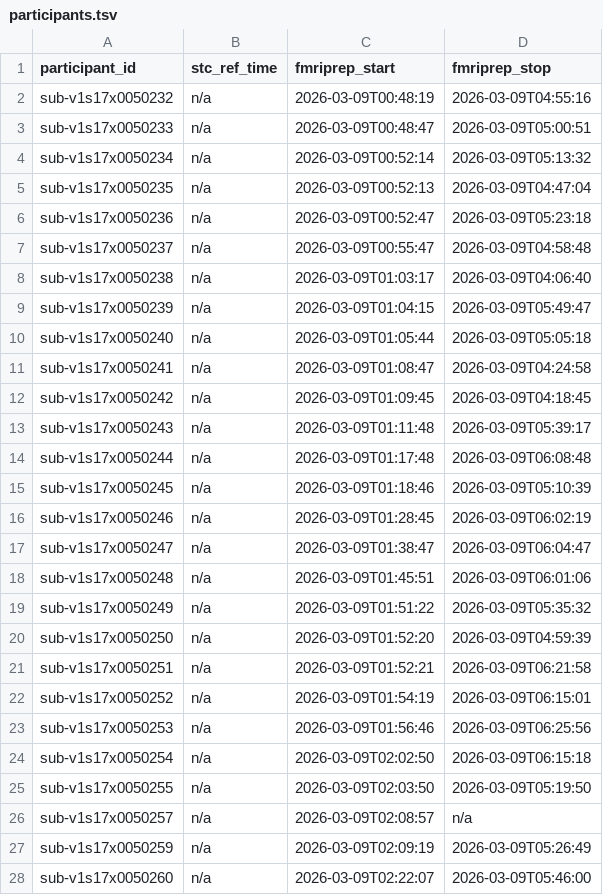
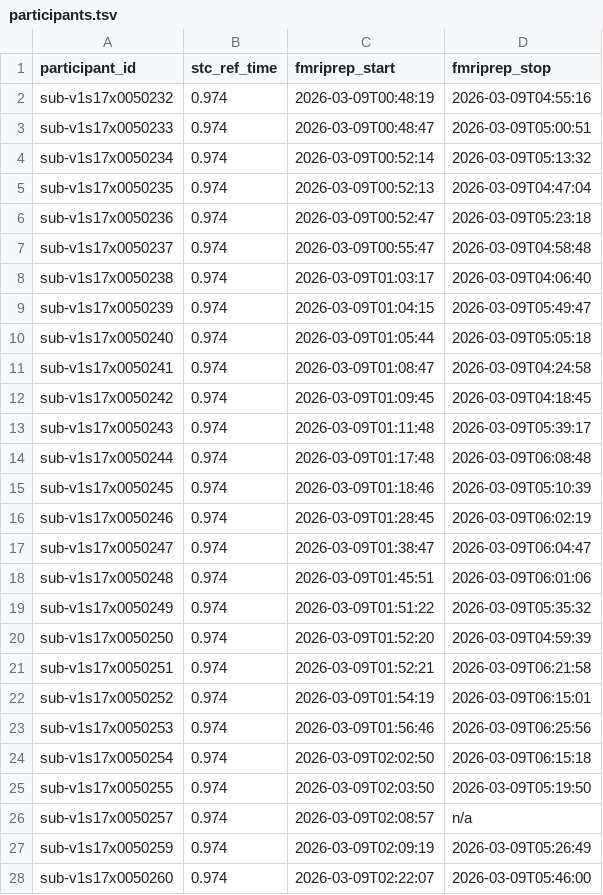
Before and after one commit to abide-fmriprep/v1s17, a TSV file: participants.tsv, drawn as a sheet; only a part is shown; the diff covers the shown part only.

Commit message:
fix: Populate stc_ref_time from fMRIPrep reports

```diff
--- a/participants.tsv
+++ b/participants.tsv
@@ -1,28 +1,28 @@
 participant_id	stc_ref_time	fmriprep_start	fmriprep_stop
-sub-v1s17x0050232	n/a	2026-03-09T00:48:19	2026-03-09T04:55:16
-sub-v1s17x0050233	n/a	2026-03-09T00:48:47	2026-03-09T05:00:51
-sub-v1s17x0050234	n/a	2026-03-09T00:52:14	2026-03-09T05:13:32
-sub-v1s17x0050235	n/a	2026-03-09T00:52:13	2026-03-09T04:47:04
-sub-v1s17x0050236	n/a	2026-03-09T00:52:47	2026-03-09T05:23:18
-sub-v1s17x0050237	n/a	2026-03-09T00:55:47	2026-03-09T04:58:48
-sub-v1s17x0050238	n/a	2026-03-09T01:03:17	2026-03-09T04:06:40
-sub-v1s17x0050239	n/a	2026-03-09T01:04:15	2026-03-09T05:49:47
-sub-v1s17x0050240	n/a	2026-03-09T01:05:44	2026-03-09T05:05:18
-sub-v1s17x0050241	n/a	2026-03-09T01:08:47	2026-03-09T04:24:58
-sub-v1s17x0050242	n/a	2026-03-09T01:09:45	2026-03-09T04:18:45
-sub-v1s17x0050243	n/a	2026-03-09T01:11:48	2026-03-09T05:39:17
-sub-v1s17x0050244	n/a	2026-03-09T01:17:48	2026-03-09T06:08:48
-sub-v1s17x0050245	n/a	2026-03-09T01:18:46	2026-03-09T05:10:39
-sub-v1s17x0050246	n/a	2026-03-09T01:28:45	2026-03-09T06:02:19
-sub-v1s17x0050247	n/a	2026-03-09T01:38:47	2026-03-09T06:04:47
-sub-v1s17x0050248	n/a	2026-03-09T01:45:51	2026-03-09T06:01:06
-sub-v1s17x0050249	n/a	2026-03-09T01:51:22	2026-03-09T05:35:32
-sub-v1s17x0050250	n/a	2026-03-09T01:52:20	2026-03-09T04:59:39
-sub-v1s17x0050251	n/a	2026-03-09T01:52:21	2026-03-09T06:21:58
-sub-v1s17x0050252	n/a	2026-03-09T01:54:19	2026-03-09T06:15:01
-sub-v1s17x0050253	n/a	2026-03-09T01:56:46	2026-03-09T06:25:56
-sub-v1s17x0050254	n/a	2026-03-09T02:02:50	2026-03-09T06:15:18
-sub-v1s17x0050255	n/a	2026-03-09T02:03:50	2026-03-09T05:19:50
-sub-v1s17x0050257	n/a	2026-03-09T02:08:57	n/a
-sub-v1s17x0050259	n/a	2026-03-09T02:09:19	2026-03-09T05:26:49
-sub-v1s17x0050260	n/a	2026-03-09T02:22:07	2026-03-09T05:46:00
+sub-v1s17x0050232	0.974	2026-03-09T00:48:19	2026-03-09T04:55:16
+sub-v1s17x0050233	0.974	2026-03-09T00:48:47	2026-03-09T05:00:51
+sub-v1s17x0050234	0.974	2026-03-09T00:52:14	2026-03-09T05:13:32
+sub-v1s17x0050235	0.974	2026-03-09T00:52:13	2026-03-09T04:47:04
+sub-v1s17x0050236	0.974	2026-03-09T00:52:47	2026-03-09T05:23:18
+sub-v1s17x0050237	0.974	2026-03-09T00:55:47	2026-03-09T04:58:48
+sub-v1s17x0050238	0.974	2026-03-09T01:03:17	2026-03-09T04:06:40
+sub-v1s17x0050239	0.974	2026-03-09T01:04:15	2026-03-09T05:49:47
+sub-v1s17x0050240	0.974	2026-03-09T01:05:44	2026-03-09T05:05:18
+sub-v1s17x0050241	0.974	2026-03-09T01:08:47	2026-03-09T04:24:58
+sub-v1s17x0050242	0.974	2026-03-09T01:09:45	2026-03-09T04:18:45
+sub-v1s17x0050243	0.974	2026-03-09T01:11:48	2026-03-09T05:39:17
+sub-v1s17x0050244	0.974	2026-03-09T01:17:48	2026-03-09T06:08:48
+sub-v1s17x0050245	0.974	2026-03-09T01:18:46	2026-03-09T05:10:39
+sub-v1s17x0050246	0.974	2026-03-09T01:28:45	2026-03-09T06:02:19
+sub-v1s17x0050247	0.974	2026-03-09T01:38:47	2026-03-09T06:04:47
+sub-v1s17x0050248	0.974	2026-03-09T01:45:51	2026-03-09T06:01:06
+sub-v1s17x0050249	0.974	2026-03-09T01:51:22	2026-03-09T05:35:32
+sub-v1s17x0050250	0.974	2026-03-09T01:52:20	2026-03-09T04:59:39
+sub-v1s17x0050251	0.974	2026-03-09T01:52:21	2026-03-09T06:21:58
+sub-v1s17x0050252	0.974	2026-03-09T01:54:19	2026-03-09T06:15:01
+sub-v1s17x0050253	0.974	2026-03-09T01:56:46	2026-03-09T06:25:56
+sub-v1s17x0050254	0.974	2026-03-09T02:02:50	2026-03-09T06:15:18
+sub-v1s17x0050255	0.974	2026-03-09T02:03:50	2026-03-09T05:19:50
+sub-v1s17x0050257	0.974	2026-03-09T02:08:57	n/a
+sub-v1s17x0050259	0.974	2026-03-09T02:09:19	2026-03-09T05:26:49
+sub-v1s17x0050260	0.974	2026-03-09T02:22:07	2026-03-09T05:46:00
```
Also changed, not shown: 22 edited cells elsewhere in this file.
